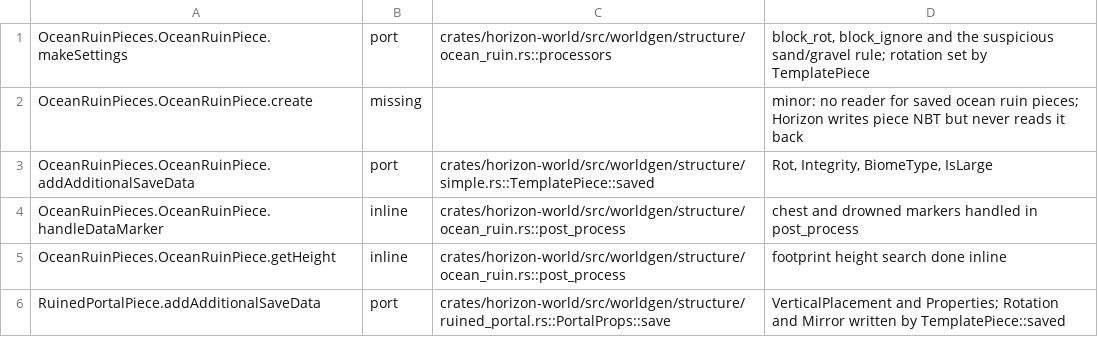
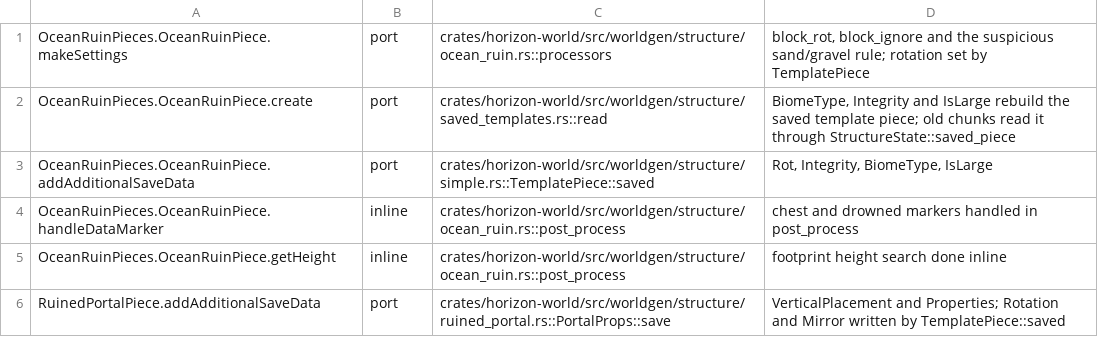
Before and after one commit to 0CYBER/horizon-free, a TSV file: tools/port_map/game2-022.tsv, drawn as a sheet; only a part is shown.

```diff
--- a/tools/port_map/game2-022.tsv
+++ b/tools/port_map/game2-022.tsv
@@ -1,3 +1,3 @@
 OceanRuinPieces.OceanRuinPiece.makeSettings	port	crates/horizon-world/src/worldgen/structure/ocean_ruin.rs::processors	block_rot, block_ignore and the suspicious sand/gravel rule; rotation set by TemplatePiece
-OceanRuinPieces.OceanRuinPiece.create	missing		minor: no reader for saved ocean ruin pieces; Horizon writes piece NBT but never reads it back
+OceanRuinPieces.OceanRuinPiece.create	port	crates/horizon-world/src/worldgen/structure/saved_templates.rs::read	BiomeType, Integrity and IsLarge rebuild the saved template piece; old chunks read it through StructureState::saved_piece
 OceanRuinPieces.OceanRuinPiece.addAdditionalSaveData	port	crates/horizon-world/src/worldgen/structure/simple.rs::TemplatePiece::saved	Rot, Integrity, BiomeType, IsLarge
```
Also changed, not shown: tools/port_map/game2-021.tsv, 1 other file.
